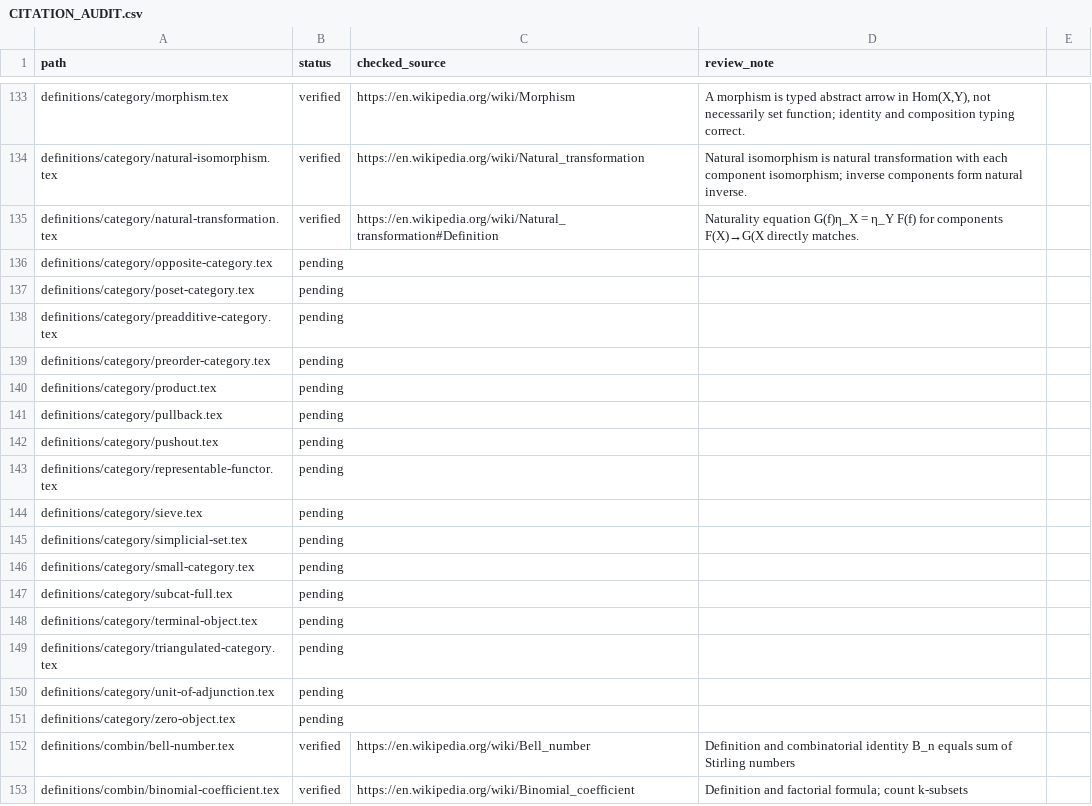
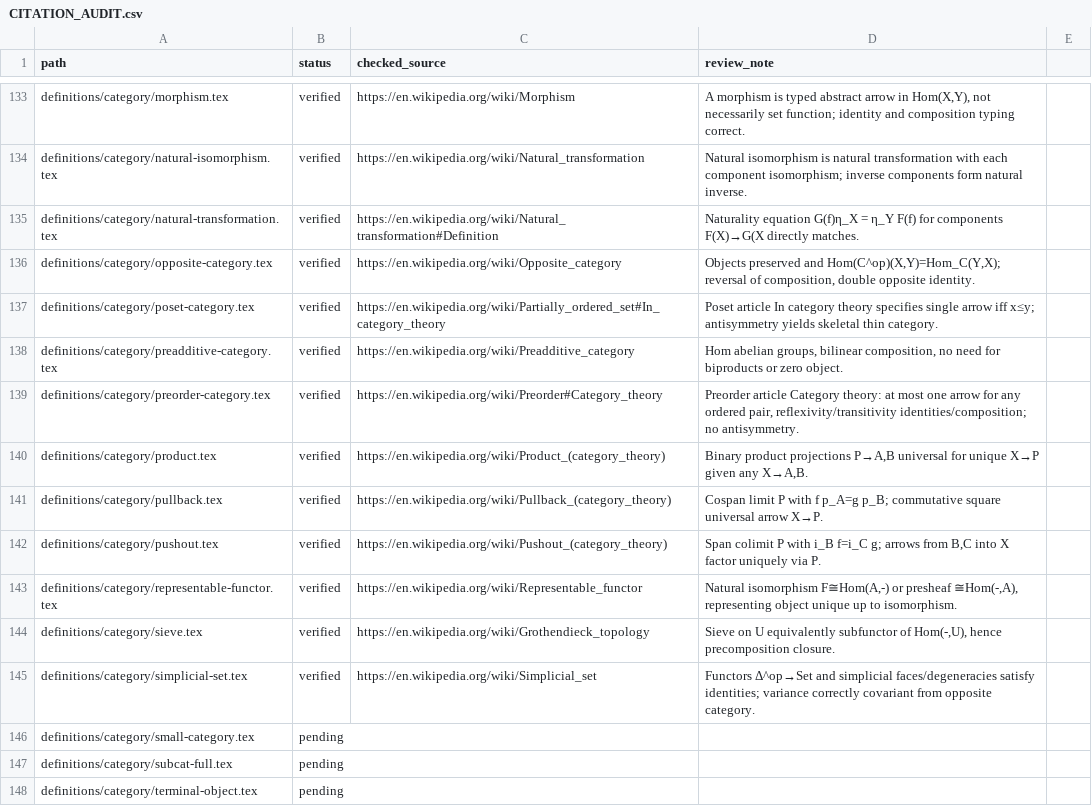
Before and after one commit to Zengez/mathDef, a CSV file: CITATION_AUDIT.csv, drawn as a sheet; only a part is shown, gaps mark what is left out; the shorter side is filled out with more unchanged rows.

Commit message:
CV72: verify ten category constructions and variance source citations

```diff
--- a/CITATION_AUDIT.csv
+++ b/CITATION_AUDIT.csv
@@ -135,12 +135,12 @@ definitions/category/natural-isomorphism.tex,verified,"https://en.wikipedia.org/
 definitions/category/natural-transformation.tex,verified,"https://en.wikipedia.org/wiki/Natural_transformation#Definition","Naturality equation G(f)η_X = η_Y F(f) for components F(X)→G(X directly matches."
-definitions/category/opposite-category.tex,pending,,
-definitions/category/poset-category.tex,pending,,
-definitions/category/preadditive-category.tex,pending,,
-definitions/category/preorder-category.tex,pending,,
-definitions/category/product.tex,pending,,
-definitions/category/pullback.tex,pending,,
-definitions/category/pushout.tex,pending,,
-definitions/category/representable-functor.tex,pending,,
-definitions/category/sieve.tex,pending,,
-definitions/category/simplicial-set.tex,pending,,
+definitions/category/opposite-category.tex,verified,"https://en.wikipedia.org/wiki/Opposite_category","Objects preserved and Hom(C^op)(X,Y)=Hom_C(Y,X); reversal of composition, double opposite identity."
+definitions/category/poset-category.tex,verified,"https://en.wikipedia.org/wiki/Partially_ordered_set#In_category_theory","Poset article In category theory specifies single arrow iff x≤y; antisymmetry yields skeletal thin category."
+definitions/category/preadditive-category.tex,verified,"https://en.wikipedia.org/wiki/Preadditive_category","Hom abelian groups, bilinear composition, no need for biproducts or zero object."
+definitions/category/preorder-category.tex,verified,"https://en.wikipedia.org/wiki/Preorder#Category_theory","Preorder article Category theory: at most one arrow for any ordered pair, reflexivity/transitivity identities/composition; no antisymmetry."
+definitions/category/product.tex,verified,"https://en.wikipedia.org/wiki/Product_(category_theory)","Binary product projections P→A,B universal for unique X→P given any X→A,B."
+definitions/category/pullback.tex,verified,"https://en.wikipedia.org/wiki/Pullback_(category_theory)","Cospan limit P with f p_A=g p_B; commutative square universal arrow X→P."
+definitions/category/pushout.tex,verified,"https://en.wikipedia.org/wiki/Pushout_(category_theory)","Span colimit P with i_B f=i_C g; arrows from B,C into X factor uniquely via P."
+definitions/category/representable-functor.tex,verified,"https://en.wikipedia.org/wiki/Representable_functor","Natural isomorphism F≅Hom(A,-) or presheaf ≅Hom(-,A), representing object unique up to isomorphism."
+definitions/category/sieve.tex,verified,"https://en.wikipedia.org/wiki/Grothendieck_topology","Sieve on U equivalently subfunctor of Hom(-,U), hence precomposition closure."
+definitions/category/simplicial-set.tex,verified,"https://en.wikipedia.org/wiki/Simplicial_set","Functors Δ^op→Set and simplicial faces/degeneracies satisfy identities; variance correctly covariant from opposite category."
 definitions/category/small-category.tex,pending,,
```
